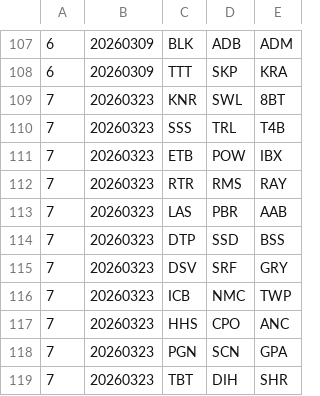
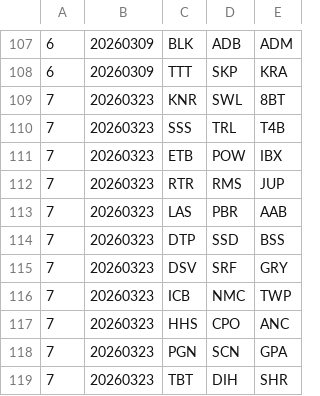
Before and after one commit to Kellan14/kellanator, a CSV file: mnp-data-archive/season-23/matches.csv, drawn as a sheet; only a part is shown, gaps mark what is left out.

```diff
--- a/mnp-data-archive/season-23/matches.csv
+++ b/mnp-data-archive/season-23/matches.csv
@@ -111,3 +111,3 @@
 7,20260323,ETB,POW,IBX
-7,20260323,RTR,RMS,RAY
+7,20260323,RTR,RMS,JUP
 7,20260323,LAS,PBR,AAB
```
Also changed, not shown: mnp-data-archive/season-23/rosters.csv, 5 other files.
